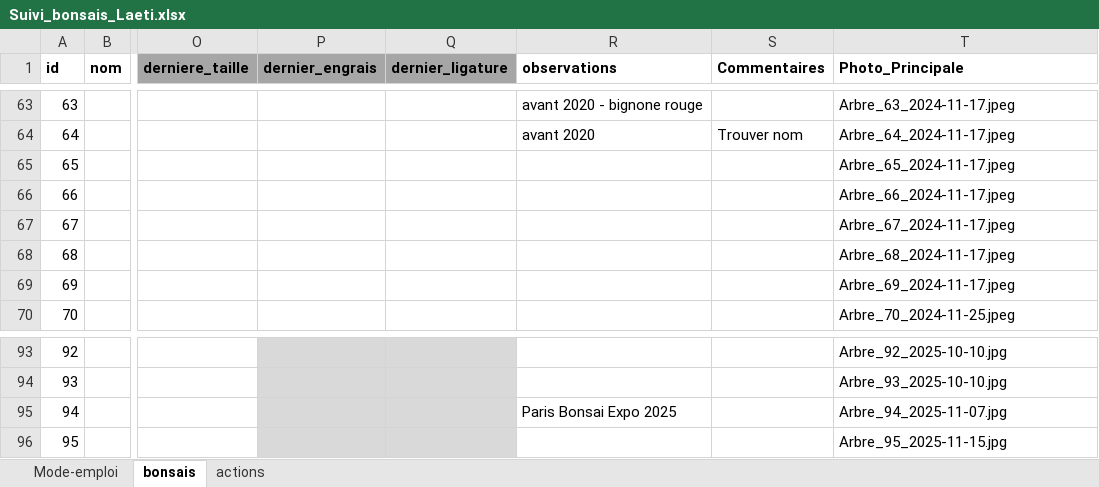
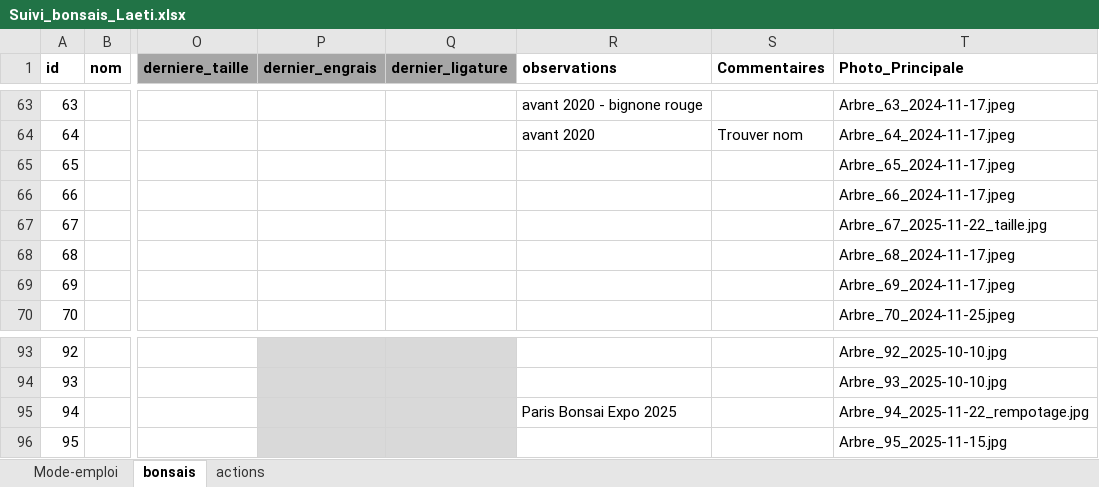
Before and after one commit to laetimic/Bonsais_Laetitia, an Excel workbook: data/Suivi_bonsais_Laeti.xlsx, sheet bonsais, drawn as a sheet; only a part is shown, gaps mark what is left out; values as stored, in another font and other column widths than the file's, no borders; the diff names each change by its address in the sheet, - before the commit and + after, or states it on an @@ line.

```diff
--- a/data/Suivi_bonsais_Laeti.xlsx (sheet bonsais)
+++ b/data/Suivi_bonsais_Laeti.xlsx (sheet bonsais)
-T67 (Photo_Principale): Arbre_67_2024-11-17.jpeg
+T67 (Photo_Principale): Arbre_67_2025-11-22_taille.jpg
-T95 (Photo_Principale): Arbre_94_2025-11-07.jpg
+T95 (Photo_Principale): Arbre_94_2025-11-22_rempotage.jpg
```
Also changed, not shown: sheet actions, hidden cells, 6 other files.
